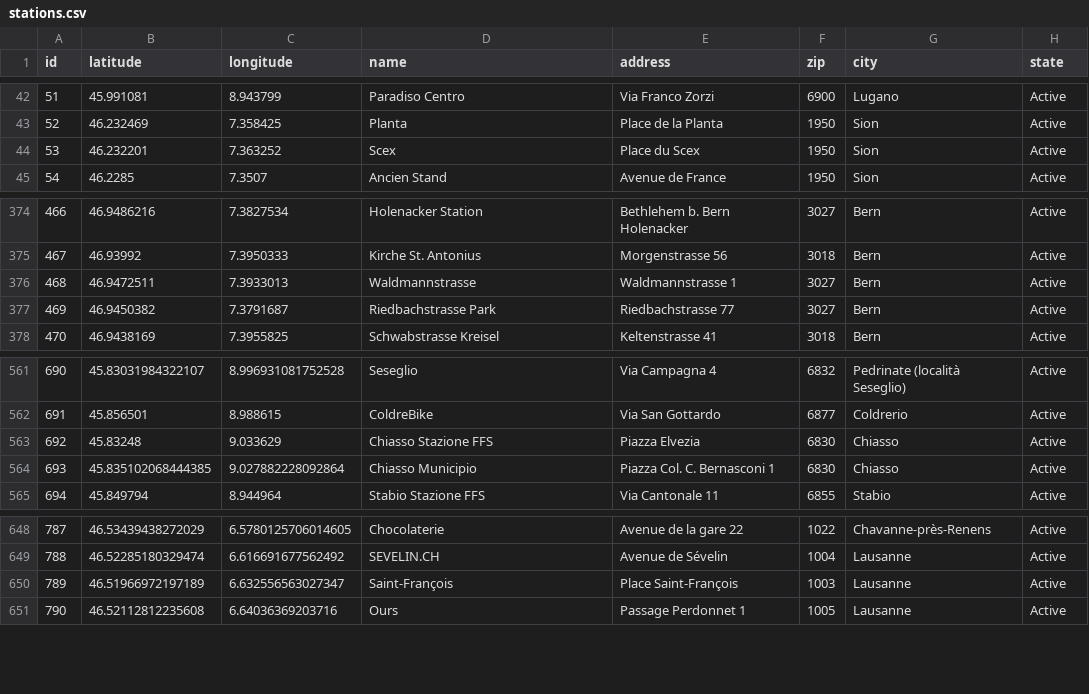
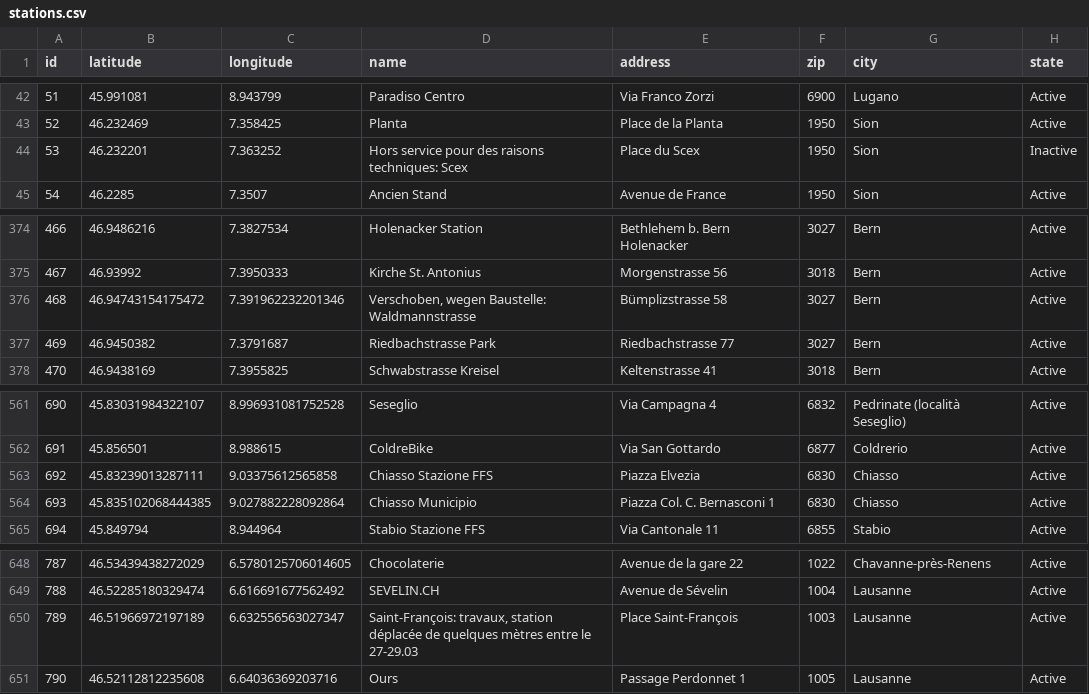
Before and after one commit to misialq/publibike-stations, a CSV file: stations/stations.csv, drawn as a sheet; only a part is shown, gaps mark what is left out.

Commit message:
GHA: Update the list of PubliBike stations

```diff
--- a/stations/stations.csv
+++ b/stations/stations.csv
@@ -43,3 +43,3 @@ id,latitude,longitude,name,address,zip,city,state
 52,46.232469,7.358425,Planta,Place de la Planta,1950,Sion,Active
-53,46.232201,7.363252,Scex,Place du Scex,1950,Sion,Active
+53,46.232201,7.363252,Hors service pour des raisons techniques: Scex,Place du Scex,1950,Sion,Inactive
 54,46.2285,7.3507,Ancien Stand,Avenue de France,1950,Sion,Active
@@ -375,3 +375,3 @@ id,latitude,longitude,name,address,zip,city,state
 467,46.93992,7.3950333,Kirche St. Antonius,Morgenstrasse 56,3018,Bern,Active
-468,46.9472511,7.3933013,Waldmannstrasse,Waldmannstrasse 1,3027,Bern,Active
+468,46.94743154175472,7.391962232201346,"Verschoben, wegen Baustelle: Waldmannstrasse",Bümplizstrasse 58,3027,Bern,Active
 469,46.9450382,7.3791687,Riedbachstrasse Park,Riedbachstrasse 77,3027,Bern,Active
@@ -562,3 +562,3 @@ id,latitude,longitude,name,address,zip,city,state
 691,45.856501,8.988615,ColdreBike,Via San Gottardo,6877,Coldrerio,Active
-692,45.83248,9.033629,Chiasso Stazione FFS,Piazza Elvezia,6830,Chiasso,Active
+692,45.83239013287111,9.03375612565858,Chiasso Stazione FFS,Piazza Elvezia,6830,Chiasso,Active
 693,45.835102068444385,9.027882228092864,Chiasso Municipio,Piazza Col. C. Bernasconi 1,6830,Chiasso,Active
@@ -649,3 +649,3 @@ id,latitude,longitude,name,address,zip,city,state
 788,46.52285180329474,6.616691677562492,SEVELIN.CH,Avenue de Sévelin,1004,Lausanne,Active
-789,46.51966972197189,6.632556563027347,Saint-François,Place Saint-François,1003,Lausanne,Active
+789,46.51966972197189,6.632556563027347,"Saint-François: travaux, station déplacée de quelques mètres entre le 27-29.03",Place Saint-François,1003,Lausanne,Active
 790,46.52112812235608,6.64036369203716,Ours,Passage Perdonnet 1,1005,Lausanne,Active
```
